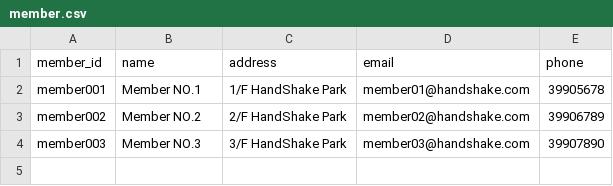
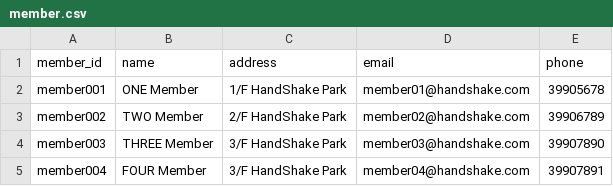
Before and after one commit to tkong1998/clubhouse-management-software, a CSV file: data/member.csv, drawn as a sheet.

Commit message:
Update member.csv

```diff
--- a/data/member.csv
+++ b/data/member.csv
@@ -1,4 +1,5 @@
 member_id, name, address, email, phone
-member001, Member NO.1, 1/F HandShake Park, member01@handshake.com, 39905678
-member002, Member NO.2, 2/F HandShake Park, member02@handshake.com, 39906789
-member003, Member NO.3, 3/F HandShake Park, member03@handshake.com, 39907890
+member001, ONE Member, 1/F HandShake Park, member01@handshake.com, 39905678
+member002, TWO Member, 2/F HandShake Park, member02@handshake.com, 39906789
+member003, THREE Member, 3/F HandShake Park, member03@handshake.com, 39907890
+member004, FOUR Member, 3/F HandShake Park, member04@handshake.com, 39907891
```
